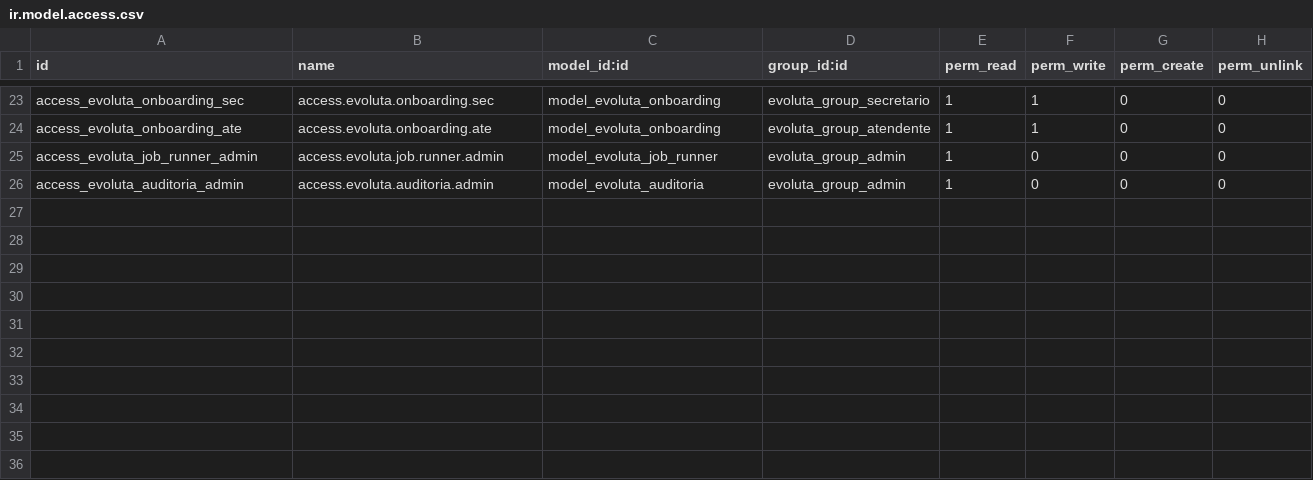
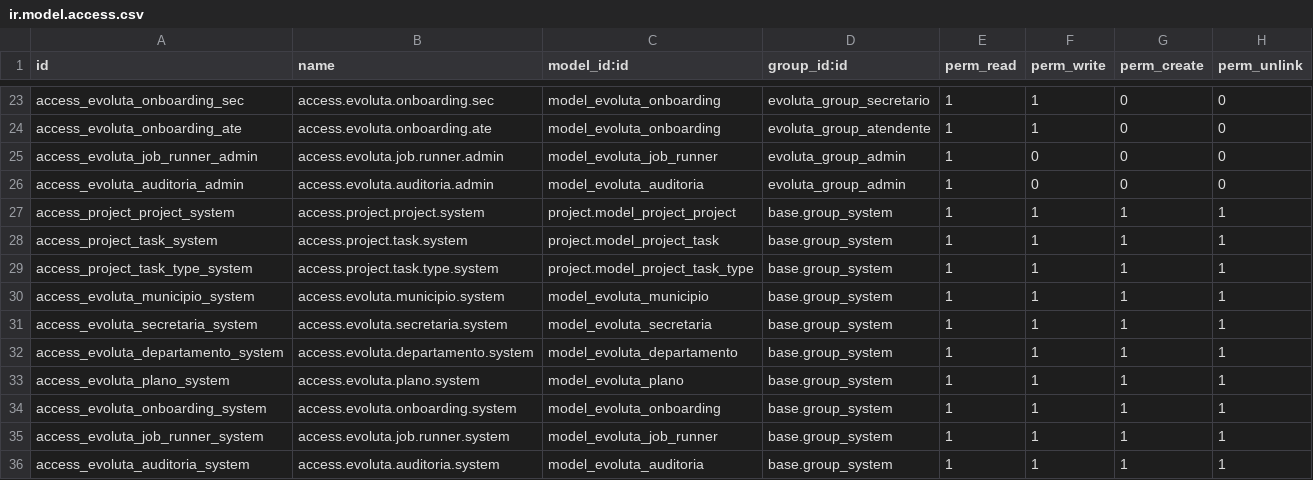
Before and after one commit to luizgmo/odoo-evoluta, a CSV file: addons/evoluta/evoluta_core/security/ir.model.access.csv, drawn as a sheet; only a part is shown, gaps mark what is left out; the diff names each change by its address in the sheet, - before the commit and + after, or states it on an @@ line.

```diff
--- a/addons/evoluta/evoluta_core/security/ir.model.access.csv
+++ b/addons/evoluta/evoluta_core/security/ir.model.access.csv
+row 27: access_project_project_system | access.project.project.system | project.model_project_project | base.group_system | 1 | 1 | 1 | 1
+row 28: access_project_task_system | access.project.task.system | project.model_project_task | base.group_system | 1 | 1 | 1 | 1
+row 29: access_project_task_type_system | access.project.task.type.system | project.model_project_task_type | base.group_system | 1 | 1 | 1 | 1
+row 30: access_evoluta_municipio_system | access.evoluta.municipio.system | model_evoluta_municipio | base.group_system | 1 | 1 | 1 | 1
+row 31: access_evoluta_secretaria_system | access.evoluta.secretaria.system | model_evoluta_secretaria | base.group_system | 1 | 1 | 1 | 1
+row 32: access_evoluta_departamento_system | access.evoluta.departamento.system | model_evoluta_departamento | base.group_system | 1 | 1 | 1 | 1
+row 33: access_evoluta_plano_system | access.evoluta.plano.system | model_evoluta_plano | base.group_system | 1 | 1 | 1 | 1
+row 34: access_evoluta_onboarding_system | access.evoluta.onboarding.system | model_evoluta_onboarding | base.group_system | 1 | 1 | 1 | 1
+row 35: access_evoluta_job_runner_system | access.evoluta.job.runner.system | model_evoluta_job_runner | base.group_system | 1 | 1 | 1 | 1
+row 36: access_evoluta_auditoria_system | access.evoluta.auditoria.system | model_evoluta_auditoria | base.group_system | 1 | 1 | 1 | 1
```
Also changed, not shown: 3 other files.
